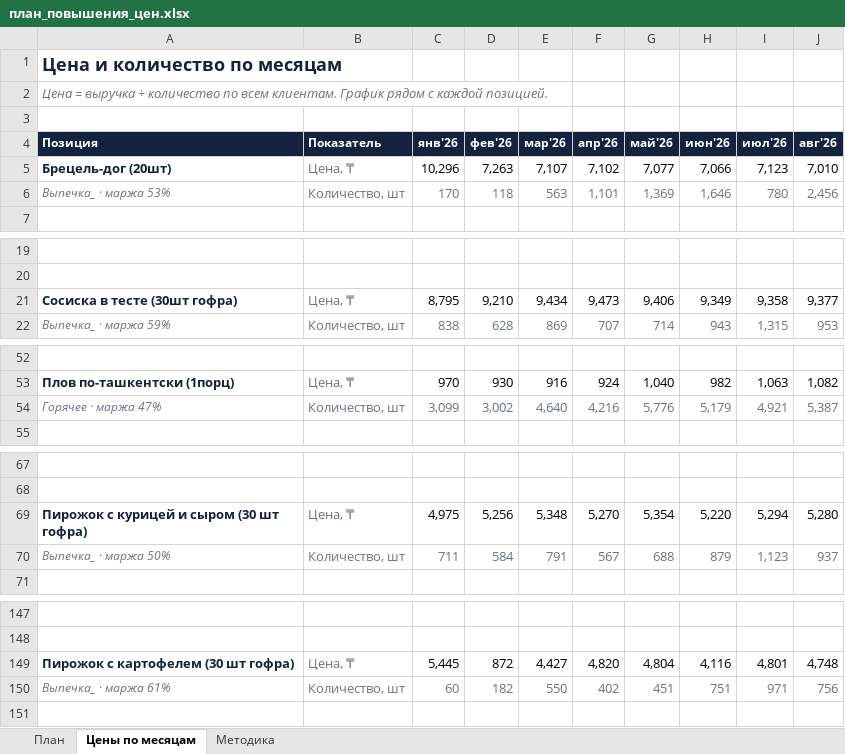
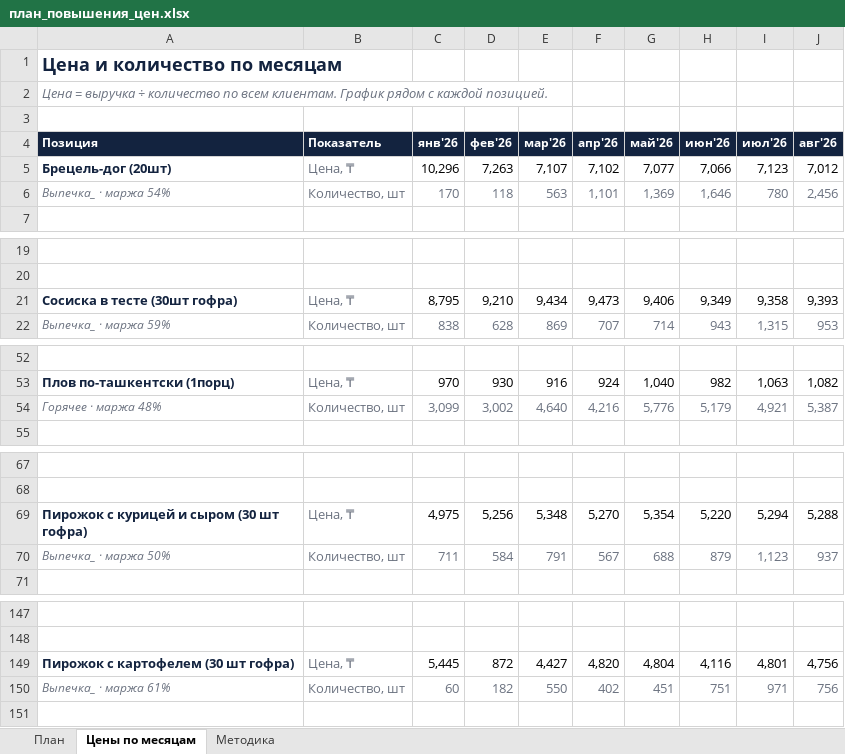
Before and after one commit to Olgagerassimenko/fin-director, an Excel workbook: план_повышения_цен.xlsx, sheet Цены по месяцам, drawn as a sheet; only a part is shown, gaps mark what is left out; values as stored, in another font and other column widths than the file's, no borders; charts and pictures not drawn; the diff covers the shown part only; the diff names each change by its address in the sheet, - before the commit and + after, or states it on an @@ line.

```diff
--- a/план_повышения_цен.xlsx (sheet Цены по месяцам)
+++ b/план_повышения_цен.xlsx (sheet Цены по месяцам)
-J5 (авг'26): 7,010
+J5 (авг'26): 7,012
-A6 (Позиция): Выпечка_ · маржа 53%
+A6 (Позиция): Выпечка_ · маржа 54%
-J21 (авг'26): 9,377
+J21 (авг'26): 9,393
-A54 (Позиция): Горячее · маржа 47%
+A54 (Позиция): Горячее · маржа 48%
-J69 (авг'26): 5,280
+J69 (авг'26): 5,288
-J149 (авг'26): 4,748
+J149 (авг'26): 4,756
```
Also changed, not shown: 1 edited cell elsewhere in this sheet, sheet План, sheet Методика, I Отчет ПРОДАЖИ 02.2026.xlsx, I Отчет ПРОДАЖИ 04.2026.xlsx, 38 other files.
